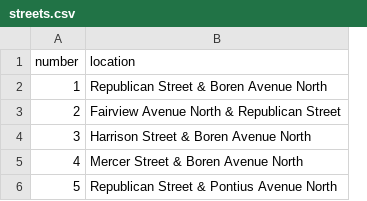
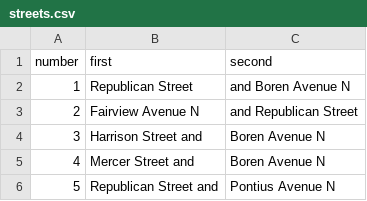
Before and after one commit to seattletimes/slu-views, a CSV file: data/streets.csv, drawn as a sheet; removed rows and columns are numbered as before the commit, all else as after; the diff names each change by its address in the sheet, - before the commit and + after, or states it on an @@ line.

```diff
--- a/data/streets.csv
+++ b/data/streets.csv
-column B (location), rows 2-6: Republican Street & Boren Avenue North | Fairview Avenue North & Republican Street | Harrison Street & Boren Avenue North | Mercer Street & Boren Avenue North | Republican Street & Pontius Avenue North
+column B (first), rows 2-6: Republican Street | Fairview Avenue N | Harrison Street and | Mercer Street and | Republican Street and
+column C (second), rows 2-6: and Boren Avenue N | and Republican Street | Boren Avenue N | Boren Avenue N | Pontius Avenue N
```
Also changed, not shown: 8 other files.
